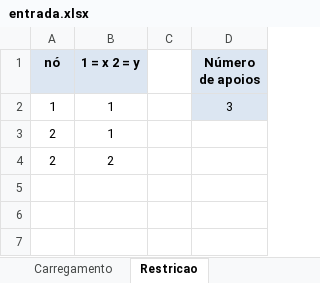
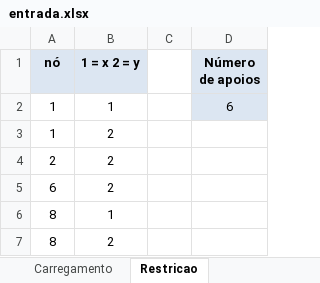
Before and after one commit to zMendes/TermoSol, an Excel workbook: entrada.xlsx, sheet Restricao, drawn as a sheet; values as stored, in another font and other column widths than the file's, no borders; removed rows and columns are numbered as before the commit, all else as after; the diff names each change by its address in the sheet, - before the commit and + after, or states it on an @@ line.

```diff
--- a/entrada.xlsx (sheet Restricao)
+++ b/entrada.xlsx (sheet Restricao)
-D2 (Número de apoios): 3
+D2 (Número de apoios): 6
-row 3: 2 | 1
+row 3: 1 | 2
+row 5: 6 | 2
+row 6: 8 | 1
+row 7: 8 | 2
```
Also changed, not shown: sheet Incidencia, sheet Nos, sheet Carregamento.
